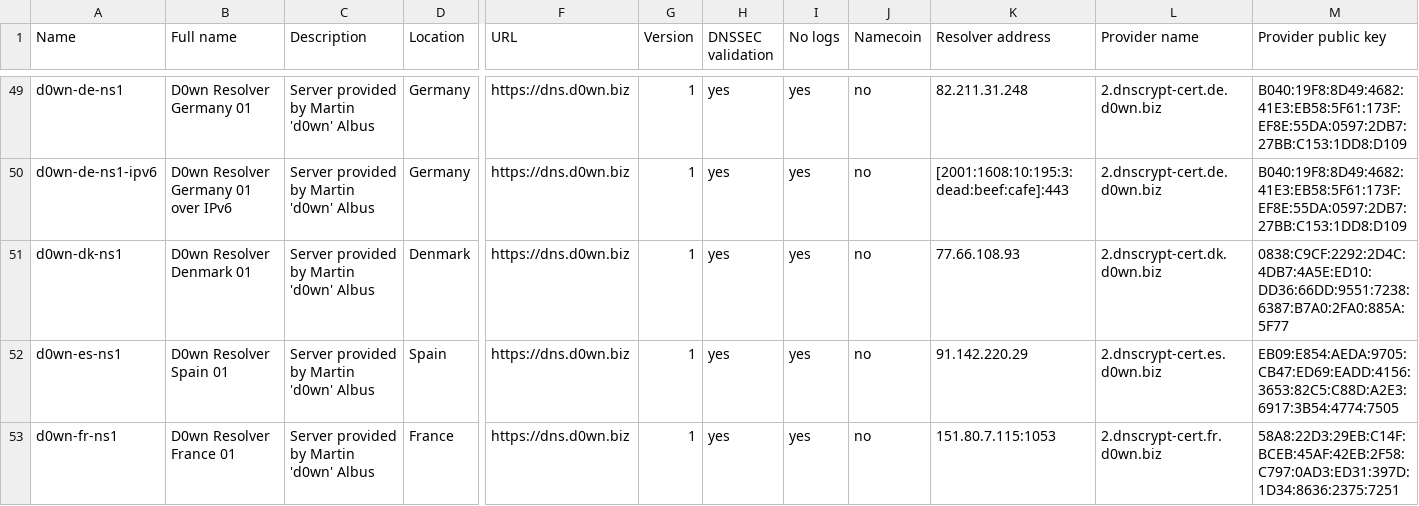
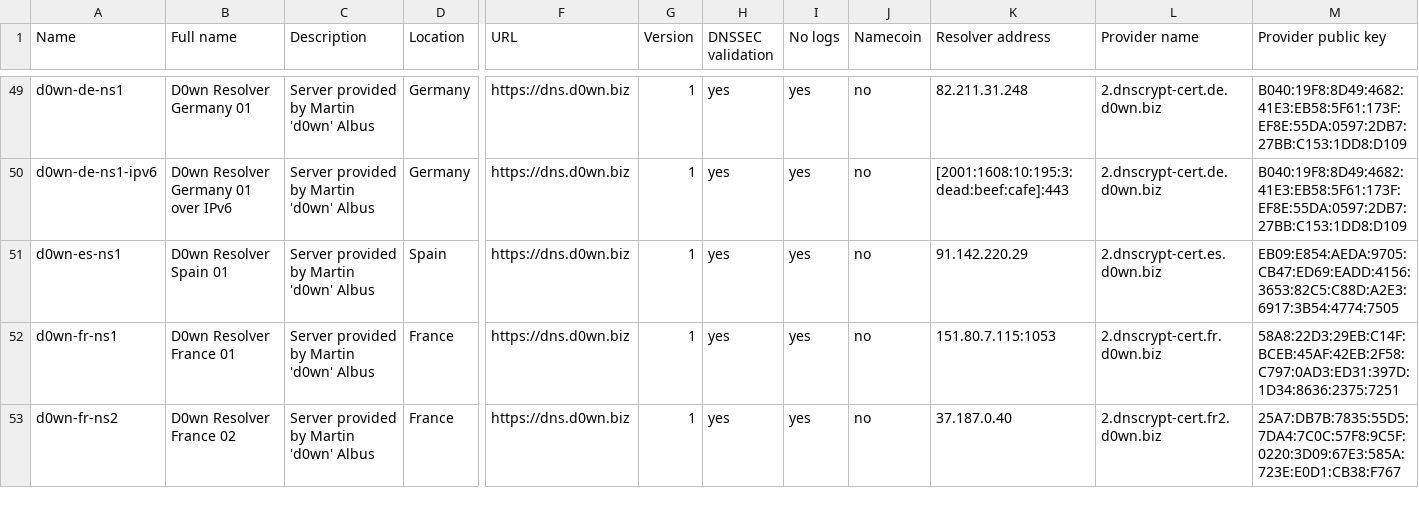
Before and after one commit to dyne/dnscrypt-proxy, a CSV file: dnscrypt-resolvers.csv, drawn as a sheet; only a part is shown, gaps mark what is left out; the shorter side is filled out with more unchanged rows; rows hold the shown columns only; the diff names each change by its address in the sheet, - before the commit and + after, or states it on an @@ line.

Commit message:
d0wn-dk-ns1 is down

```diff
--- a/dnscrypt-resolvers.csv
+++ b/dnscrypt-resolvers.csv
-row 51: d0wn-dk-ns1 | D0wn Resolver Denmark 01 | Server provided by Martin 'd0wn' Albus | Denmark | https://dns.d0wn.biz | 1 | yes | yes | no | 77.66.108.93 | 2.dnscrypt-cert.dk.d0wn.biz | 0838:C9CF:2292:2D4C:4DB7:4A5E:ED10:DD36:66DD:9551:7238:6387:B7A0:2FA0:885A:5F77
```
